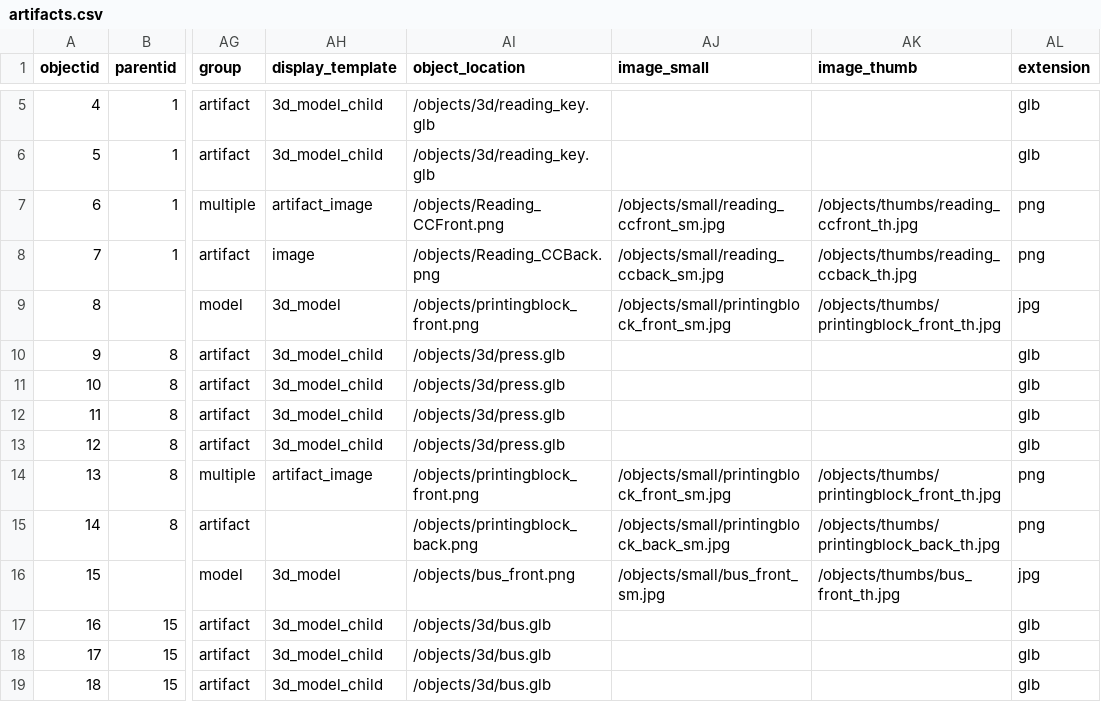
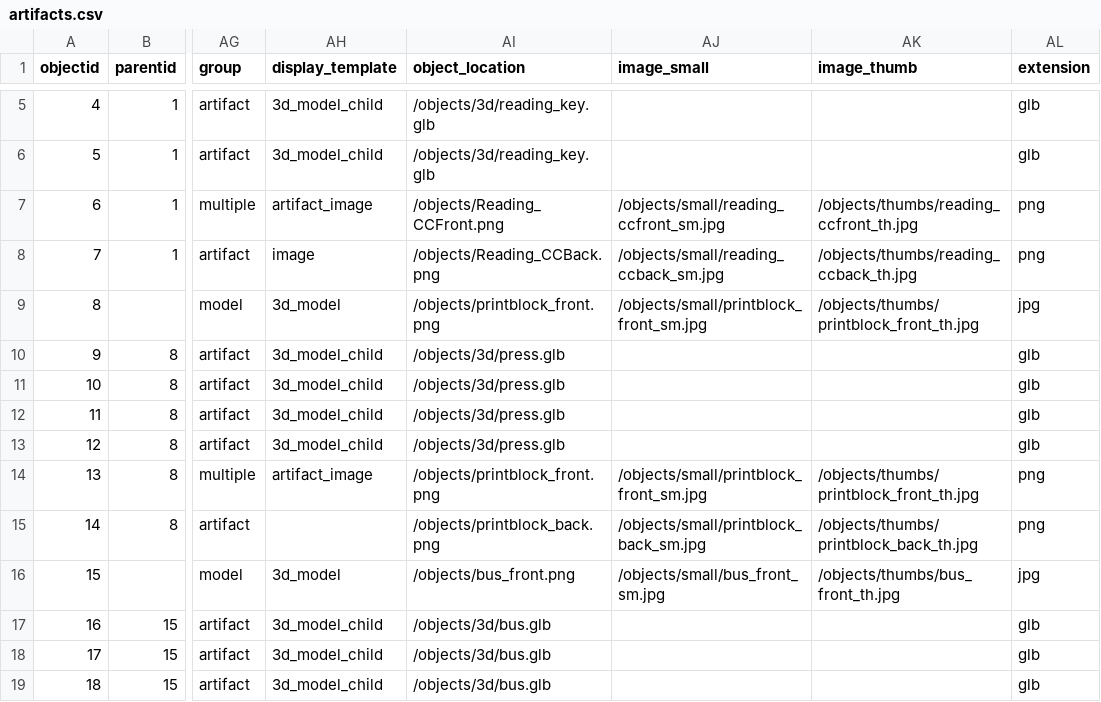
Before and after one commit to betovargas/test-demo, a CSV file: _data/artifacts.csv, drawn as a sheet; only a part is shown, gaps mark what is left out; the diff names each change by its address in the sheet, - before the commit and + after, or states it on an @@ line.

Commit message:
Edit artifacts.csv

```diff
--- a/_data/artifacts.csv
+++ b/_data/artifacts.csv
-AI9 (object_location): /objects/printingblock_front.png
+AI9 (object_location): /objects/printblock_front.png
-AJ9 (image_small): /objects/small/printingblock_front_sm.jpg
+AJ9 (image_small): /objects/small/printblock_front_sm.jpg
-AK9 (image_thumb): /objects/thumbs/printingblock_front_th.jpg
+AK9 (image_thumb): /objects/thumbs/printblock_front_th.jpg
-AI14 (object_location): /objects/printingblock_front.png
+AI14 (object_location): /objects/printblock_front.png
-AJ14 (image_small): /objects/small/printingblock_front_sm.jpg
+AJ14 (image_small): /objects/small/printblock_front_sm.jpg
-AK14 (image_thumb): /objects/thumbs/printingblock_front_th.jpg
+AK14 (image_thumb): /objects/thumbs/printblock_front_th.jpg
-AI15 (object_location): /objects/printingblock_back.png
+AI15 (object_location): /objects/printblock_back.png
-AJ15 (image_small): /objects/small/printingblock_back_sm.jpg
+AJ15 (image_small): /objects/small/printblock_back_sm.jpg
-AK15 (image_thumb): /objects/thumbs/printingblock_back_th.jpg
+AK15 (image_thumb): /objects/thumbs/printblock_back_th.jpg
```
Also changed, not shown: 1 other file.
